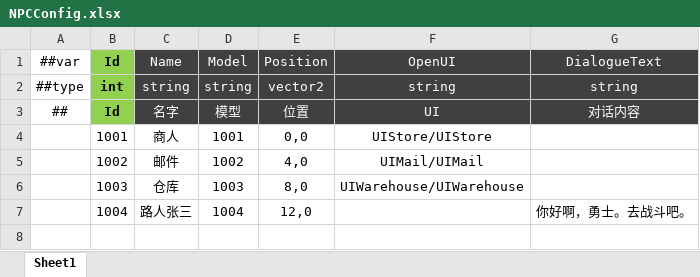
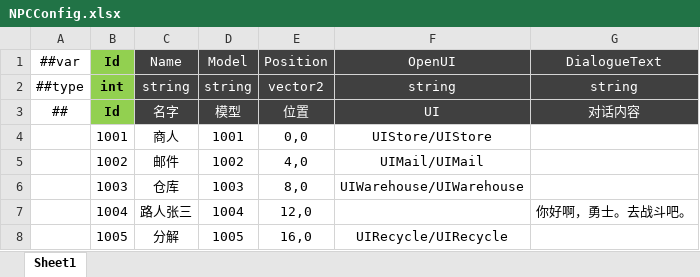
Before and after one commit to csyinghuochong/miniprogram_1, an Excel workbook: Unity/Assets/Config/Excel/NPCConfig.xlsx, sheet Sheet1, drawn as a sheet; values as stored, in another font and other column widths than the file's, no borders; the diff names each change by its address in the sheet, - before the commit and + after, or states it on an @@ line.

```diff
--- a/Unity/Assets/Config/Excel/NPCConfig.xlsx (sheet Sheet1)
+++ b/Unity/Assets/Config/Excel/NPCConfig.xlsx (sheet Sheet1)
+row 8:  | 1005 | 分解 | 1005 | 16,0 | UIRecycle/UIRecycle
```
Also changed, not shown: Unity/Assets/Config/Excel/AchievementRewardConfig.xlsx, Unity/Assets/Config/Excel/DropConfig.xlsx, 55 other files.
